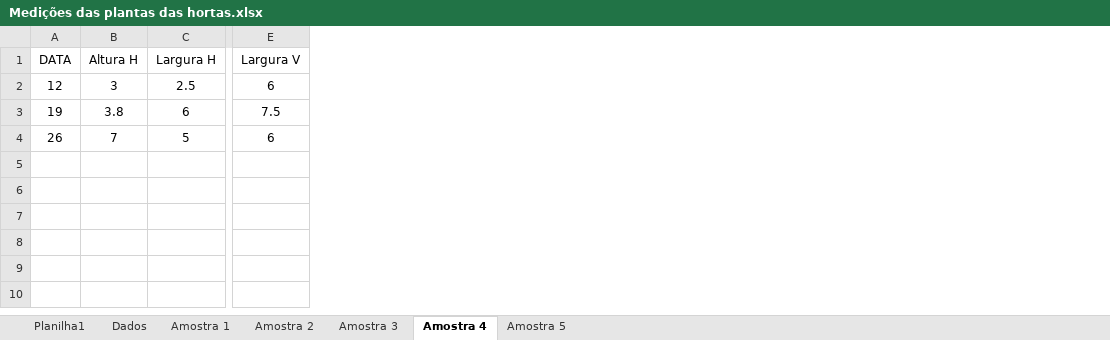
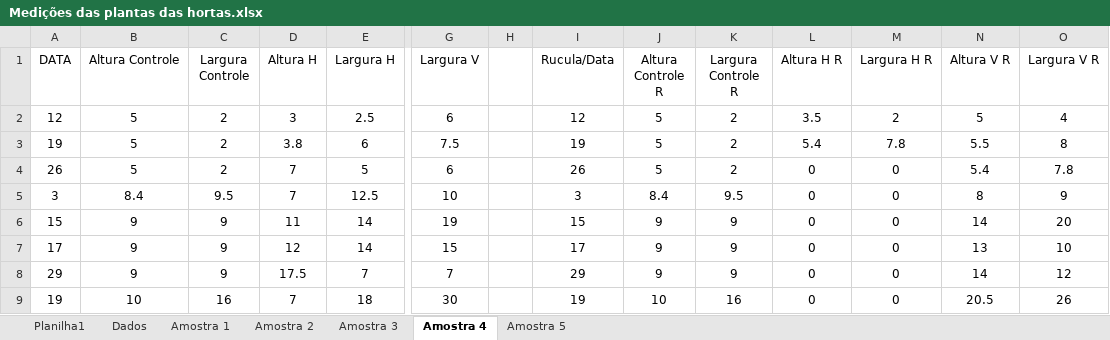
Before and after one commit to ShyrTheFirst/Calculo-Na-Otimiza-o-de-Resultados, an Excel workbook: Medições das plantas das hortas.xlsx, sheet Amostra 4, drawn as a sheet; only a part is shown, gaps mark what is left out; values as stored, in another font and other column widths than the file's, no borders; rows hold the shown columns only; the diff names each change by its address in the sheet, - before the commit and + after, or states it on an @@ line.

```diff
--- a/Medições das plantas das hortas.xlsx (sheet Amostra 4)
+++ b/Medições das plantas das hortas.xlsx (sheet Amostra 4)
+column B (Altura Controle), rows 2-4: all 5
+column C (Largura Controle), rows 2-4: all 2
+column H, empty
+column I (Rucula/Data), rows 2-4: 12 | 19 | 26
+column J (Altura Controle R), rows 2-4: all 5
+column K (Largura Controle R), rows 2-4: all 2
+column L (Altura H R), rows 2-4: 3.5 | 5.4 | 0
+column M (Largura H R), rows 2-4: 2 | 7.8 | 0
+column N (Altura V R), rows 2-4: 5 | 5.5 | 5.4
+column O (Largura V R), rows 2-4: 4 | 8 | 7.8
+row 5: 3 | 8.4 | 9.5 | 7 | 12.5 | 10 |  | 3 | 8.4 | 9.5 | 0 | 0 | 8 | 9
+row 6: 15 | 9 | 9 | 11 | 14 | 19 |  | 15 | 9 | 9 | 0 | 0 | 14 | 20
+row 7: 17 | 9 | 9 | 12 | 14 | 15 |  | 17 | 9 | 9 | 0 | 0 | 13 | 10
+row 8: 29 | 9 | 9 | 17.5 | 7 | 7 |  | 29 | 9 | 9 | 0 | 0 | 14 | 12
+row 9: 19 | 10 | 16 | 7 | 18 | 30 |  | 19 | 10 | 16 | 0 | 0 | 20.5 | 26
```
Also changed, not shown: sheet Dados, sheet Planilha1, sheet Amostra 1, sheet Amostra 5, sheet Amostra 2, sheet Amostra 3, 2 other files.
